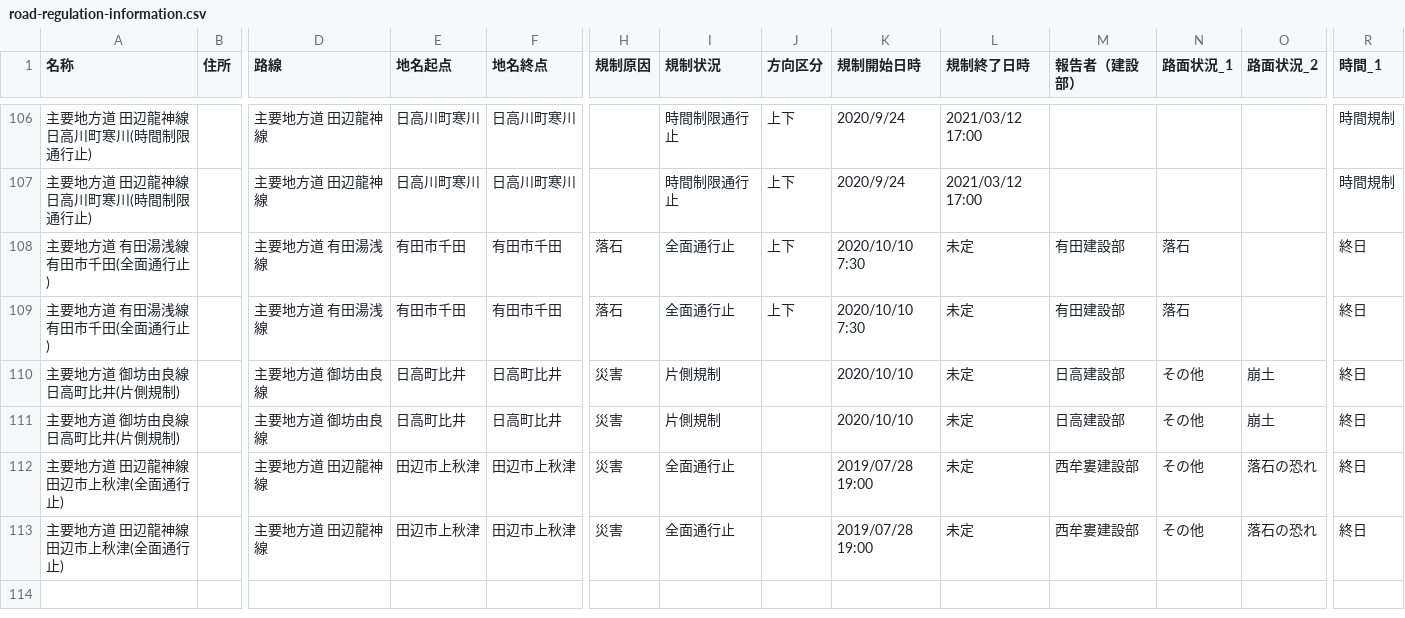
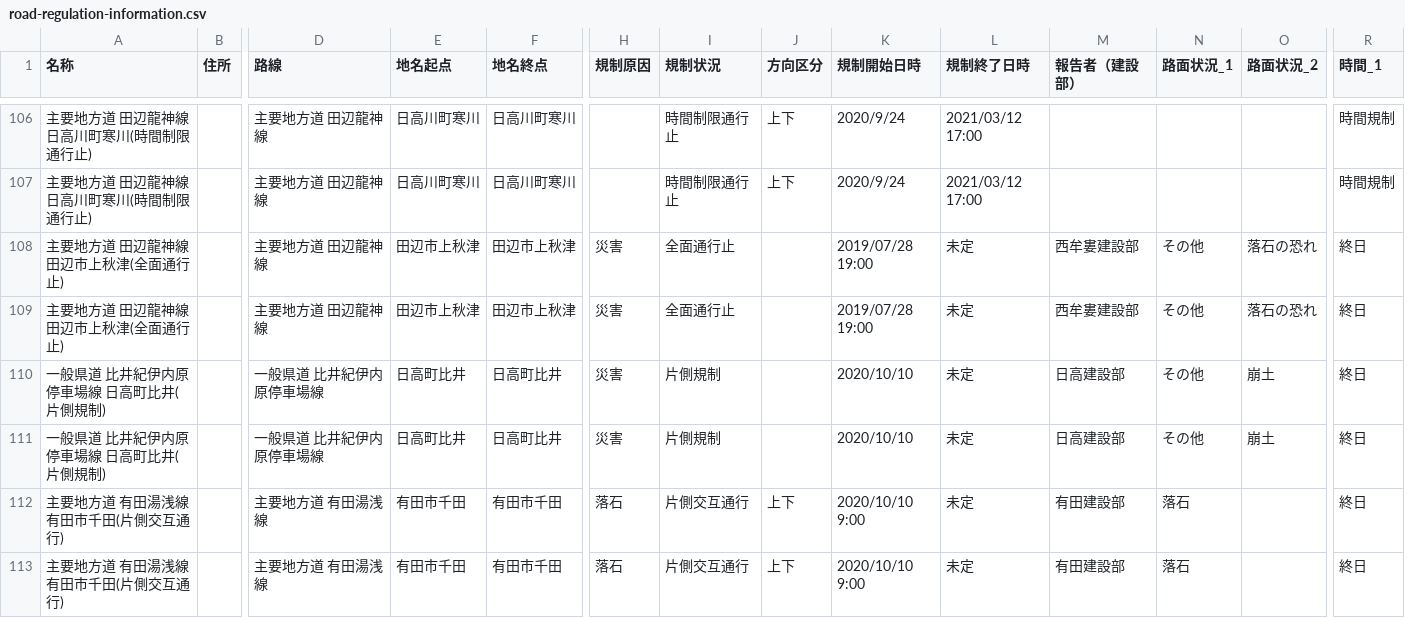
Before and after one commit to wakayama-pref-org/Road-regulation-information, a CSV file: CSV/road-regulation-information.csv, drawn as a sheet; only a part is shown, gaps mark what is left out; removed rows and columns are numbered as before the commit, all else as after; rows hold the shown columns only; the diff names each change by its address in the sheet, - before the commit and + after, or states it on an @@ line.

```diff
--- a/CSV/road-regulation-information.csv
+++ b/CSV/road-regulation-information.csv
-row 108: 主要地方道 有田湯浅線 有田市千田(全面通行止) |  | 主要地方道 有田湯浅線 | 有田市千田 | 有田市千田 | 落石 | 全面通行止 | 上下 | 2020/10/10 7:30 | 未定 | 有田建設部 | 落石 |  | 終日
-row 109: 主要地方道 有田湯浅線 有田市千田(全面通行止) |  | 主要地方道 有田湯浅線 | 有田市千田 | 有田市千田 | 落石 | 全面通行止 | 上下 | 2020/10/10 7:30 | 未定 | 有田建設部 | 落石 |  | 終日
-row 110: 主要地方道 御坊由良線 日高町比井(片側規制) |  | 主要地方道 御坊由良線 | 日高町比井 | 日高町比井 | 災害 | 片側規制 |  | 2020/10/10 | 未定 | 日高建設部 | その他 | 崩土 | 終日
-row 111: 主要地方道 御坊由良線 日高町比井(片側規制) |  | 主要地方道 御坊由良線 | 日高町比井 | 日高町比井 | 災害 | 片側規制 |  | 2020/10/10 | 未定 | 日高建設部 | その他 | 崩土 | 終日
+row 110: 一般県道 比井紀伊内原停車場線 日高町比井(片側規制) |  | 一般県道 比井紀伊内原停車場線 | 日高町比井 | 日高町比井 | 災害 | 片側規制 |  | 2020/10/10 | 未定 | 日高建設部 | その他 | 崩土 | 終日
+row 111: 一般県道 比井紀伊内原停車場線 日高町比井(片側規制) |  | 一般県道 比井紀伊内原停車場線 | 日高町比井 | 日高町比井 | 災害 | 片側規制 |  | 2020/10/10 | 未定 | 日高建設部 | その他 | 崩土 | 終日
+row 112: 主要地方道 有田湯浅線 有田市千田(片側交互通行) |  | 主要地方道 有田湯浅線 | 有田市千田 | 有田市千田 | 落石 | 片側交互通行 | 上下 | 2020/10/10 9:00 | 未定 | 有田建設部 | 落石 |  | 終日
+row 113: 主要地方道 有田湯浅線 有田市千田(片側交互通行) |  | 主要地方道 有田湯浅線 | 有田市千田 | 有田市千田 | 落石 | 片側交互通行 | 上下 | 2020/10/10 9:00 | 未定 | 有田建設部 | 落石 |  | 終日
```
Also changed, not shown: 3 other files.
